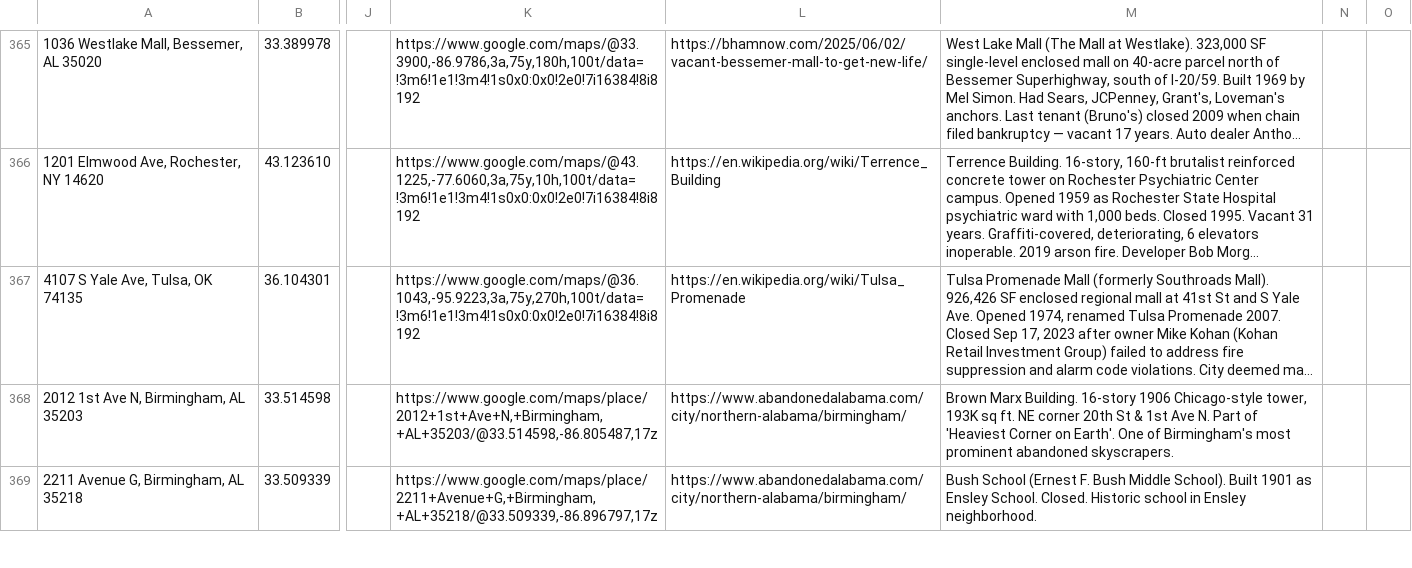
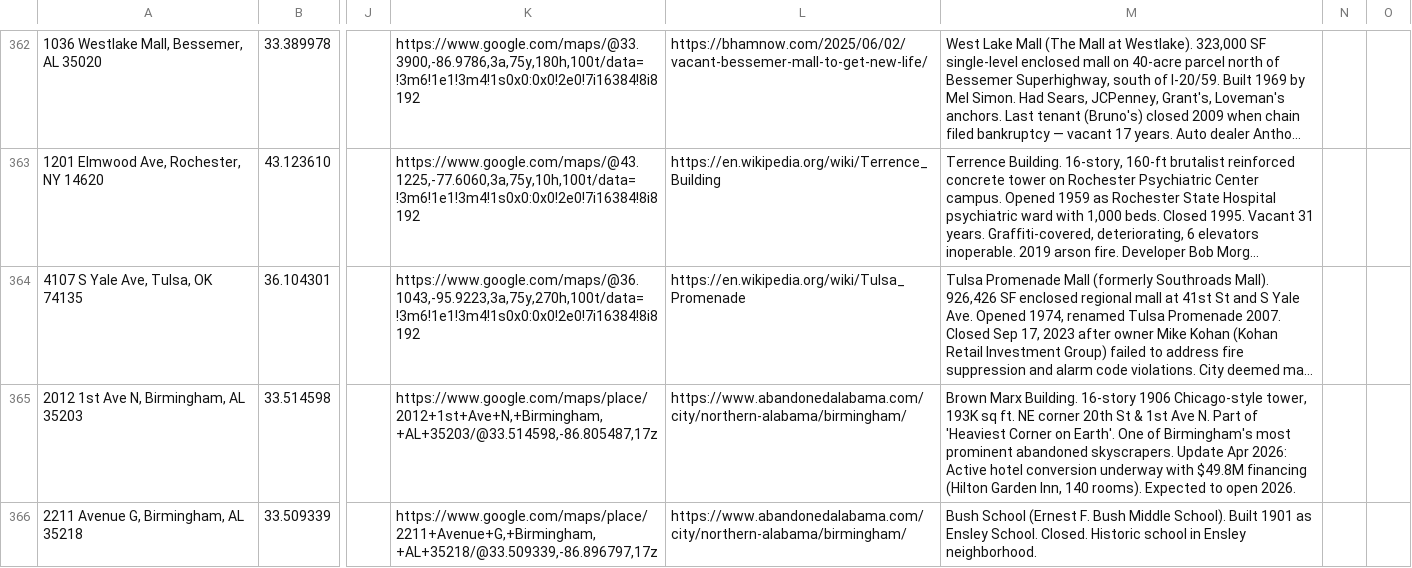
Before and after one commit to coldapache/AbandonedAmerica, a CSV file: Abandoned America - Abandoned or Unused Properties.csv, drawn as a sheet; only a part is shown, gaps mark what is left out; long unchanged cells end in …; addresses are those after the commit; the diff covers the shown part only; the diff names each change by its address in the sheet, - before the commit and + after, or states it on an @@ line.

```diff
--- a/Abandoned America - Abandoned or Unused Properties.csv
+++ b/Abandoned America - Abandoned or Unused Properties.csv
-M365: …abandoned skyscrapers.
+M365: …abandoned skyscrapers. Update Apr 2026: Active hotel conversion underway with $49.8M financing (Hilton Garden Inn, 140 rooms). Expected to open 2026.
```
Also changed, not shown: 15 removed rows and 15 edited cells elsewhere in this file.
